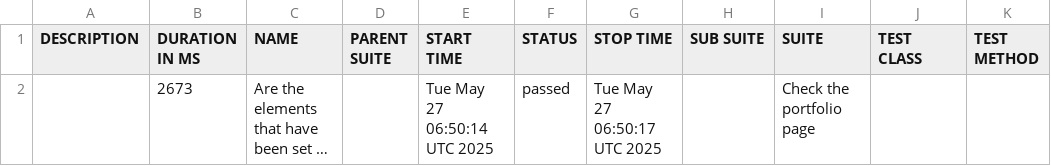
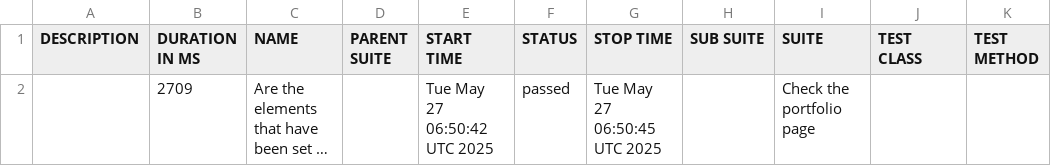
Before and after one commit to suryana-code/MyPortfolio-CICD, a CSV file: data/suites.csv, drawn as a sheet; long unchanged cells end in …; the diff names each change by its address in the sheet, - before the commit and + after, or states it on an @@ line.

```diff
--- a/data/suites.csv
+++ b/data/suites.csv
-B2 (DURATION IN MS): 2673
+B2 (DURATION IN MS): 2709
-E2 (START TIME): Tue May 27 06:50:14 UTC 2025
+E2 (START TIME): Tue May 27 06:50:42 UTC 2025
-G2 (STOP TIME): Tue May 27 06:50:17 UTC 2025
+G2 (STOP TIME): Tue May 27 06:50:45 UTC 2025
```
Also changed, not shown: 14 other files.
